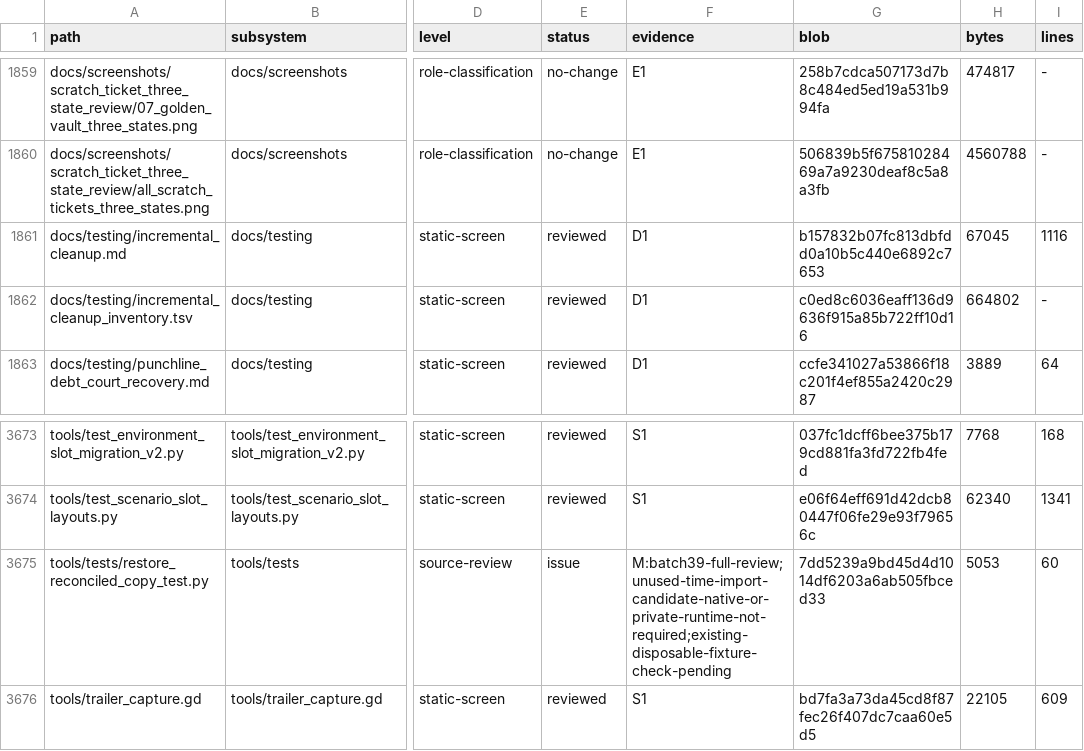
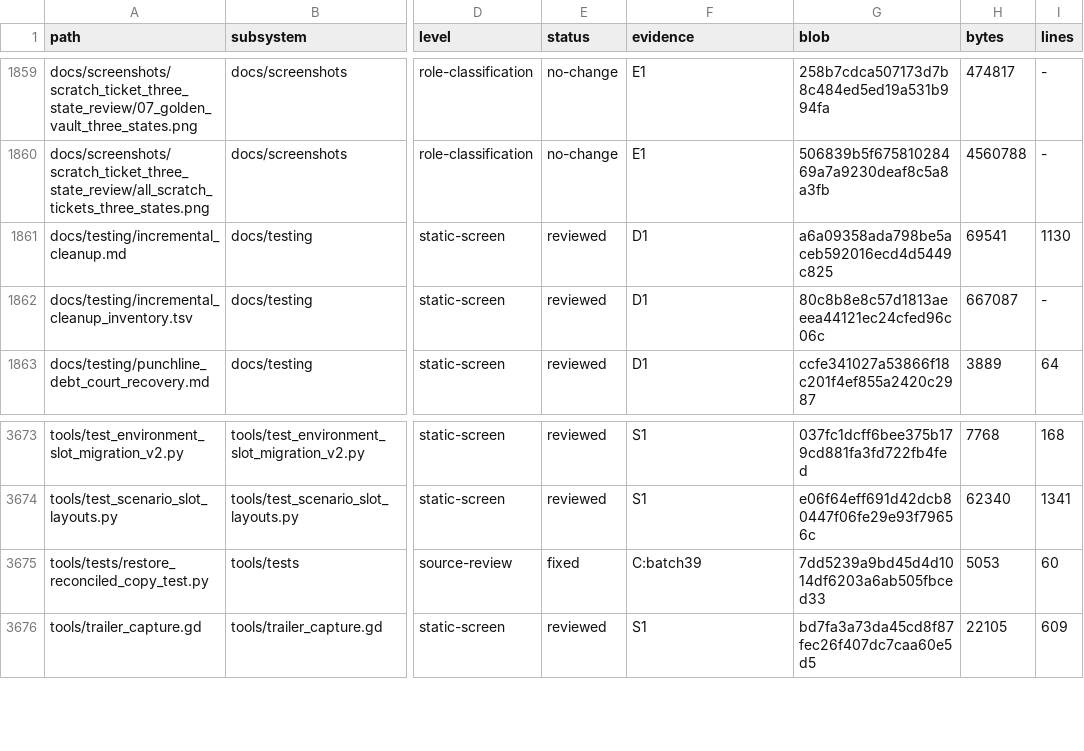
Before and after one commit to erikjpet/BeatTheHouse, a TSV file: docs/testing/incremental_cleanup_inventory.tsv, drawn as a sheet; only a part is shown, gaps mark what is left out; the diff names each change by its address in the sheet, - before the commit and + after, or states it on an @@ line.

Commit message:
Drop the unused recovery-fixture time import
The full AST is unchanged after removing the unused alias; all11 existing disposable recovery fixtures pass. Recovery helper and validation remain unchanged.

```diff
--- a/docs/testing/incremental_cleanup_inventory.tsv
+++ b/docs/testing/incremental_cleanup_inventory.tsv
-G1861 (blob): b157832b07fc813dbfdd0a10b5c440e6892c7653
+G1861 (blob): a6a09358ada798be5aceb592016ecd4d5449c825
-H1861 (bytes): 67045
+H1861 (bytes): 69541
-I1861 (lines): 1116
+I1861 (lines): 1130
-G1862 (blob): c0ed8c6036eaff136d9636f915a85b722ff10d16
+G1862 (blob): 80c8b8e8c57d1813aeeea44121ec24cfed96c06c
-H1862 (bytes): 664802
+H1862 (bytes): 667087
-E3675 (status): issue
+E3675 (status): fixed
-F3675 (evidence): M:batch39-full-review;unused-time-import-candidate-native-or-private-runtime-not-required;existing-disposable-fixture-check-pending
+F3675 (evidence): C:batch39
```
Also changed, not shown: 2 other files.
